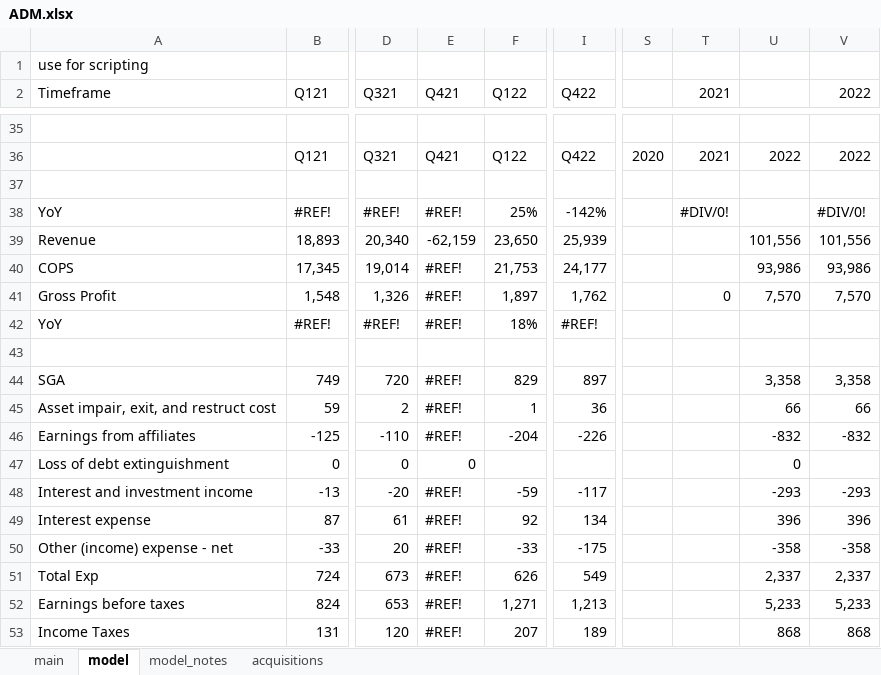
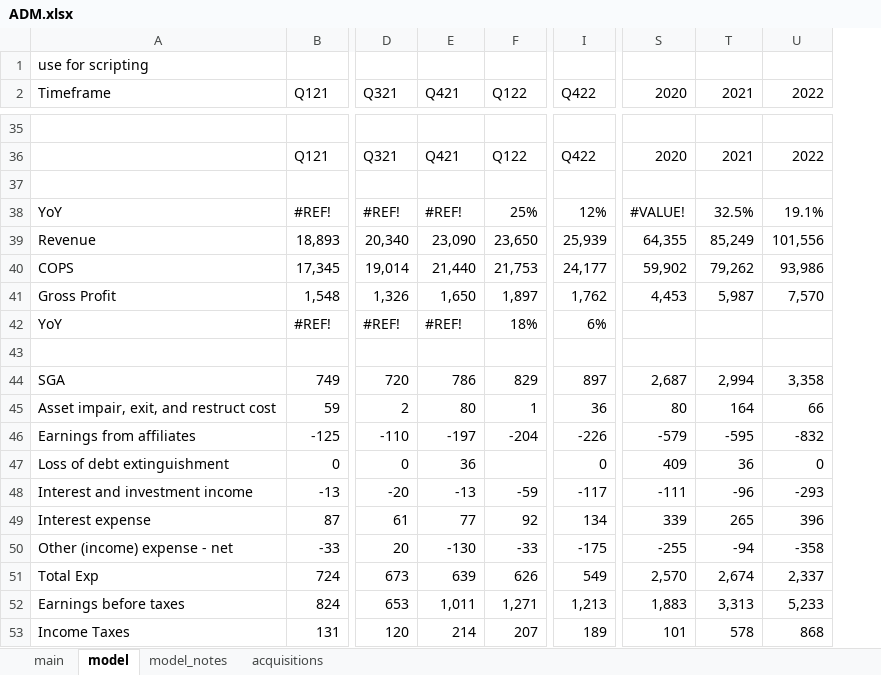
Before and after one commit to cchristner/models, an Excel workbook: ADM/ADM.xlsx, sheet model, drawn as a sheet; only a part is shown, gaps mark what is left out; values as stored, in another font and other column widths than the file's, no cell formats; charts and pictures not drawn; removed rows and columns are numbered as before the commit, all else as after; the diff covers the shown part only; the diff names each change by its address in the sheet, - before the commit and + after, or states it on an @@ line.

Commit message:
adm updates

```diff
--- a/ADM/ADM.xlsx (sheet model)
+++ b/ADM/ADM.xlsx (sheet model)
-column S, row 36: 2020
+column S (2020), rows 36-53: 2020 |  | #VALUE! | 64,355 | 59,902 | 4,453 |  |  | 2,687 | 80 | -579 | 409 | -111 | 339 | -255 | 2,570 | 1,883 | 101
-column U, rows 36-53: 2022 |  |  | 101,556 | 93,986 | 7,570 |  |  | 3,358 | 66 | -832 | 0 | -293 | 396 | -358 | 2,337 | 5,233 | 868
-I38 (Q422): -142%
+I38 (Q422): 12%
-T38 (2021): #DIV/0!
+T38 (2021): 32.5%
-U38 (2022): #DIV/0!
+U38 (2022): 19.1%
-E39 (Q421): -62,159
+E39 (Q421): 23,090
-T39 (2021): (empty)
+T39 (2021): 85,249
-E40 (Q421): #REF!
+E40 (Q421): 21,440
-T40 (2021): (empty)
+T40 (2021): 79,262
-E41 (Q421): #REF!
+E41 (Q421): 1,650
-T41 (2021): 0
+T41 (2021): 5,987
-I42 (Q422): #REF!
+I42 (Q422): 6%
-E44 (Q421): #REF!
+E44 (Q421): 786
-T44 (2021): (empty)
+T44 (2021): 2,994
-E45 (Q421): #REF!
+E45 (Q421): 80
-T45 (2021): (empty)
+T45 (2021): 164
-E46 (Q421): #REF!
+E46 (Q421): -197
-T46 (2021): (empty)
+T46 (2021): -595
-E47 (Q421): 0
+E47 (Q421): 36
-I47 (Q422): (empty)
+I47 (Q422): 0
-T47 (2021): (empty)
+T47 (2021): 36
-U47 (2022): (empty)
+U47 (2022): 0
-E48 (Q421): #REF!
+E48 (Q421): -13
-T48 (2021): (empty)
+T48 (2021): -96
-E49 (Q421): #REF!
+E49 (Q421): 77
-T49 (2021): (empty)
+T49 (2021): 265
-E50 (Q421): #REF!
+E50 (Q421): -130
-T50 (2021): (empty)
+T50 (2021): -94
-E51 (Q421): #REF!
+E51 (Q421): 639
-T51 (2021): (empty)
+T51 (2021): 2,674
-E52 (Q421): #REF!
+E52 (Q421): 1,011
-T52 (2021): (empty)
+T52 (2021): 3,313
-E53 (Q421): #REF!
+E53 (Q421): 214
-T53 (2021): (empty)
+T53 (2021): 578
```
Also changed, not shown: 1 added row and 220 edited cells elsewhere in this sheet, cell formats, formulas that keep their value, charts or pictures.
